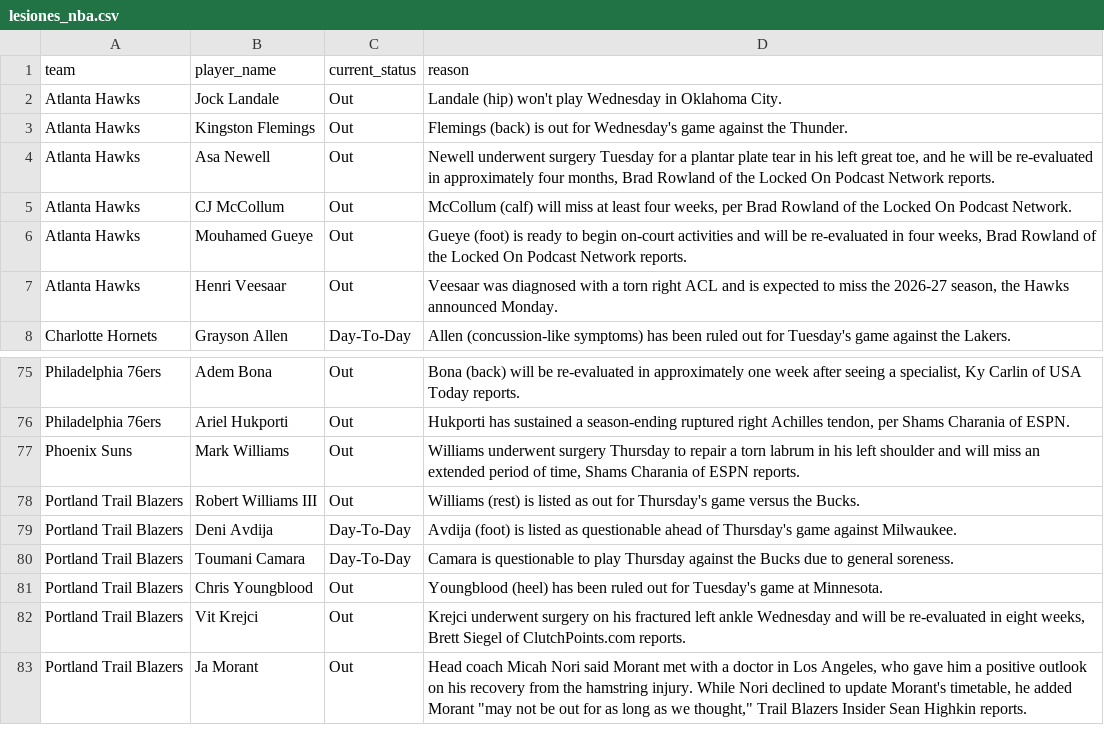
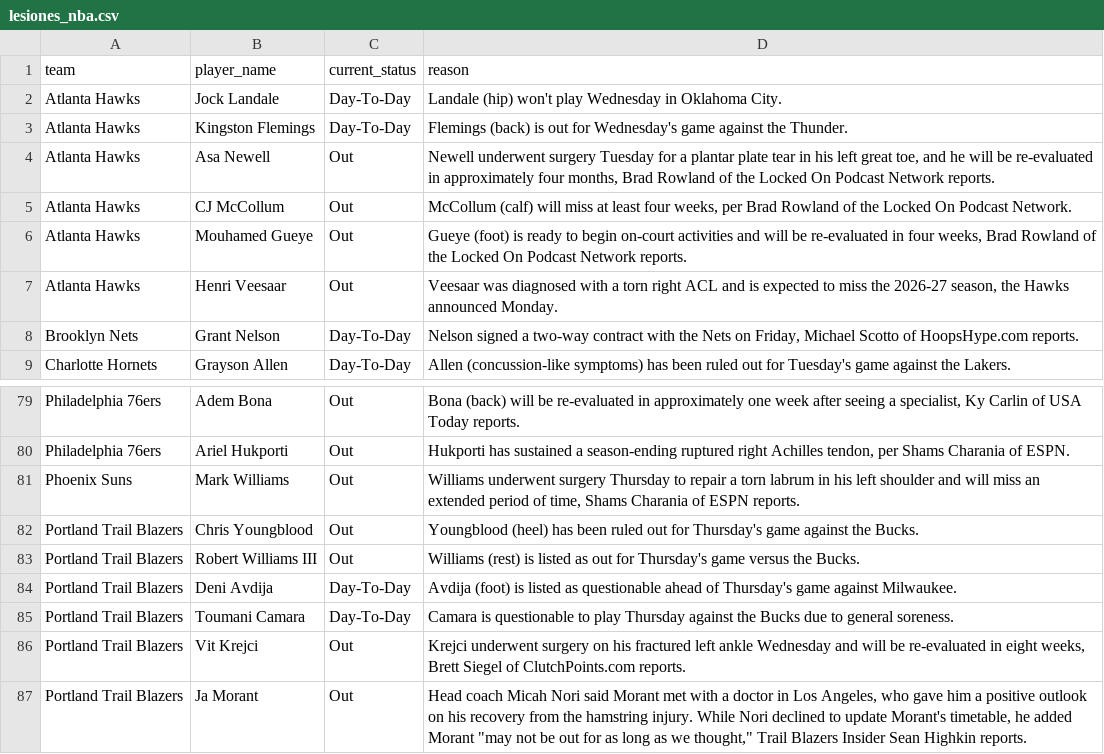
Before and after one commit to ct964817-lgtm/nba-predictor-2026, a CSV file: lesiones_nba.csv, drawn as a sheet; only a part is shown, gaps mark what is left out; the diff covers the shown part only.

```diff
--- a/lesiones_nba.csv
+++ b/lesiones_nba.csv
@@ -1,4 +1,4 @@
 team,player_name,current_status,reason
-Atlanta Hawks,Jock Landale,Out,Landale (hip) won't play Wednesday in Oklahoma City.
-Atlanta Hawks,Kingston Flemings,Out,Flemings (back) is out for Wednesday's game against the Thunder.
+Atlanta Hawks,Jock Landale,Day-To-Day,Landale (hip) won't play Wednesday in Oklahoma City.
+Atlanta Hawks,Kingston Flemings,Day-To-Day,Flemings (back) is out for Wednesday's game against the Thunder.
 Atlanta Hawks,Asa Newell,Out,"Newell underwent surgery Tuesday for a plantar plate tear in his left great toe, and he will be re-evaluated in approximately four months, Brad Rowland of the Locked On Podcast Network reports."
@@ -7,2 +7,3 @@ Atlanta Hawks,Mouhamed Gueye,Out,"Gueye (foot) is ready to begin on-court activi
 Atlanta Hawks,Henri Veesaar,Out,"Veesaar was diagnosed with a torn right ACL and is expected to miss the 2026-27 season, the Hawks announced Monday."
+Brooklyn Nets,Grant Nelson,Day-To-Day,"Nelson signed a two-way contract with the Nets on Friday, Michael Scotto of HoopsHype.com reports."
 Charlotte Hornets,Grayson Allen,Day-To-Day,Allen (concussion-like symptoms) has been ruled out for Tuesday's game against the Lakers.
@@ -77,2 +81,3 @@ Philadelphia 76ers,Ariel Hukporti,Out,"Hukporti has sustained a season-ending ru
 Phoenix Suns,Mark Williams,Out,"Williams underwent surgery Thursday to repair a torn labrum in his left shoulder and will miss an extended period of time, Shams Charania of ESPN reports."
+Portland Trail Blazers,Chris Youngblood,Out,Youngblood (heel) has been ruled out for Thursday's game against the Bucks.
 Portland Trail Blazers,Robert Williams III,Out,Williams (rest) is listed as out for Thursday's game versus the Bucks.
@@ -80,3 +85,2 @@ Portland Trail Blazers,Deni Avdija,Day-To-Day,Avdija (foot) is listed as questio
 Portland Trail Blazers,Toumani Camara,Day-To-Day,Camara is questionable to play Thursday against the Bucks due to general soreness.
-Portland Trail Blazers,Chris Youngblood,Out,Youngblood (heel) has been ruled out for Tuesday's game at Minnesota.
 Portland Trail Blazers,Vit Krejci,Out,"Krejci underwent surgery on his fractured left ankle Wednesday and will be re-evaluated in eight weeks, Brett Siegel of ClutchPoints.com reports."
```
Also changed, not shown: 12 added rows, 9 removed rows and 12 edited cells elsewhere in this file.
